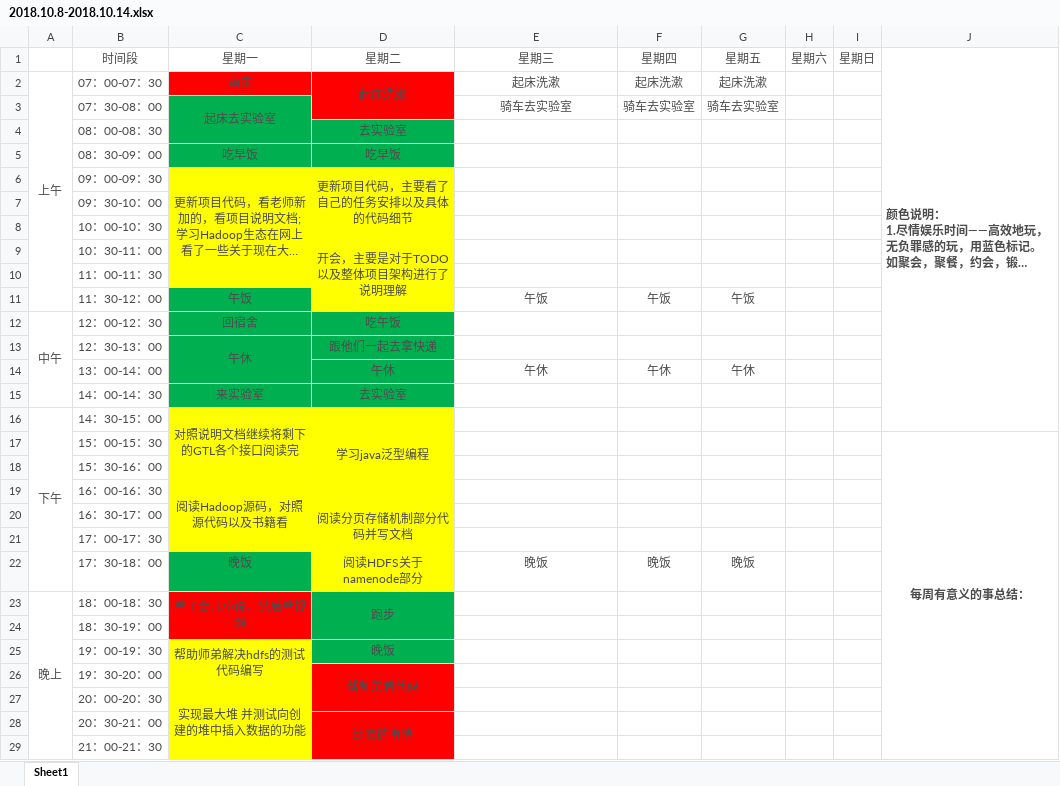
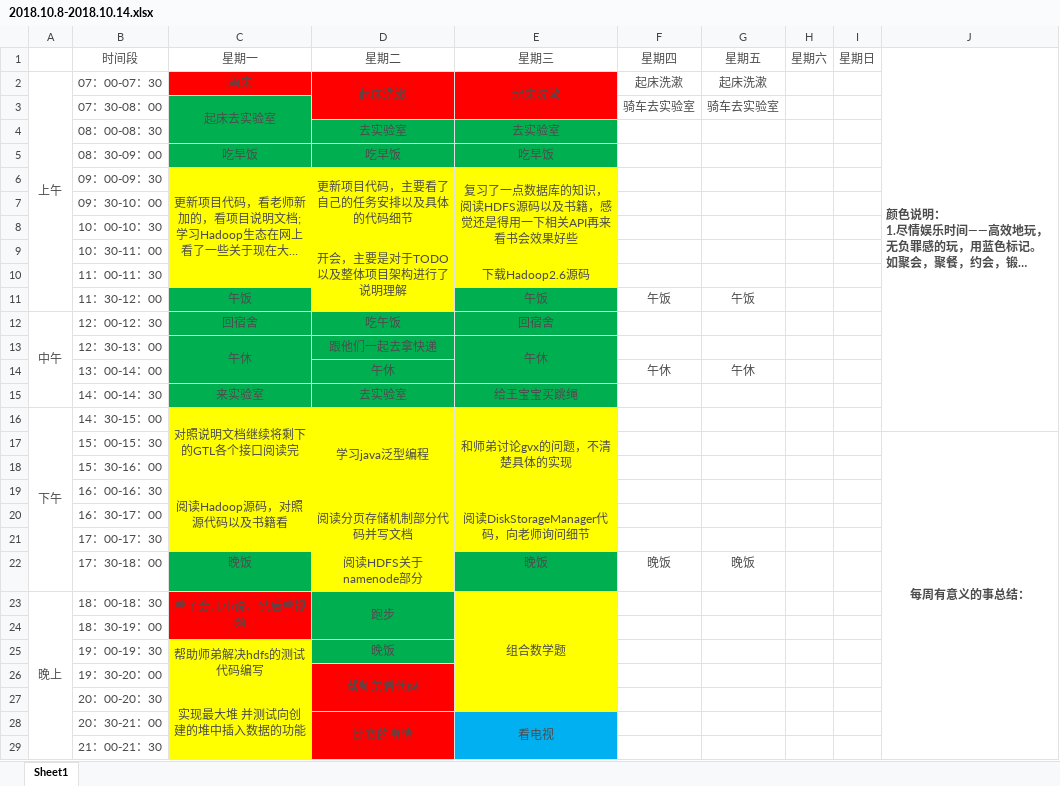
Before and after one commit to YaboSun/Schedule-and-Plan, an Excel workbook: 2018.10.8-2018.10.14.xlsx, sheet Sheet1, drawn as a sheet; only a part is shown; long unchanged cells end in …; values as stored, in another font and other column widths than the file's, no borders; the diff covers the shown part only; the diff names each change by its address in the sheet, - before the commit and + after, or states it on an @@ line.

Commit message:
2018.10.10

```diff
--- a/2018.10.8-2018.10.14.xlsx (sheet Sheet1)
+++ b/2018.10.8-2018.10.14.xlsx (sheet Sheet1)
-E2:E3 fill: none
+E2:E3 fill: #FF0000
+E2:E3 merged
-E3: 骑车去实验室
+E3: (empty)
-E4: (empty)
+E4: 去实验室
-E4:E5 fill: none
+E4:E5 fill: #00B050
-E5: (empty)
+E5: 吃早饭
-E6: (empty)
+E6: 复习了一点数据库的知识，阅读HDFS源码以及书籍，感觉还是得用一下相关API再来看书会效果好些
-E6:E10 fill: none
+E6:E10 fill: #FFFF00
+E6:E9 merged
-E10: (empty)
+E10: 下载Hadoop2.6源码
-E11:E15 fill: none
+E11:E15 fill: #00B050
-E12: (empty)
+E12: 回宿舍
-E13: (empty)
+E13: 午休
+E13:E14 merged
-E14: 午休
+E14: (empty)
-E15: (empty)
+E15: 给王宝宝买跳绳
-E16: (empty)
+E16: 和师弟讨论gvx的问题，不清楚具体的实现
-E16:E21 fill: none
+E16:E21 fill: #FFFF00
+E16:E19 merged
-E20: (empty)
+E20: 阅读DiskStorageManager代码，向老师询问细节
+E20:E21 merged
-E22 fill: none
+E22 fill: #00B050
-E23: (empty)
+E23: 组合数学题
-E23:E27 fill: none
+E23:E27 fill: #FFFF00
+E23:E27 merged
-E28: (empty)
+E28: 看电视
-E28:E29 fill: none
+E28:E29 fill: #00B0F0
+E28:E30 merged
```
Also changed, not shown: cell formats elsewhere in this sheet.
